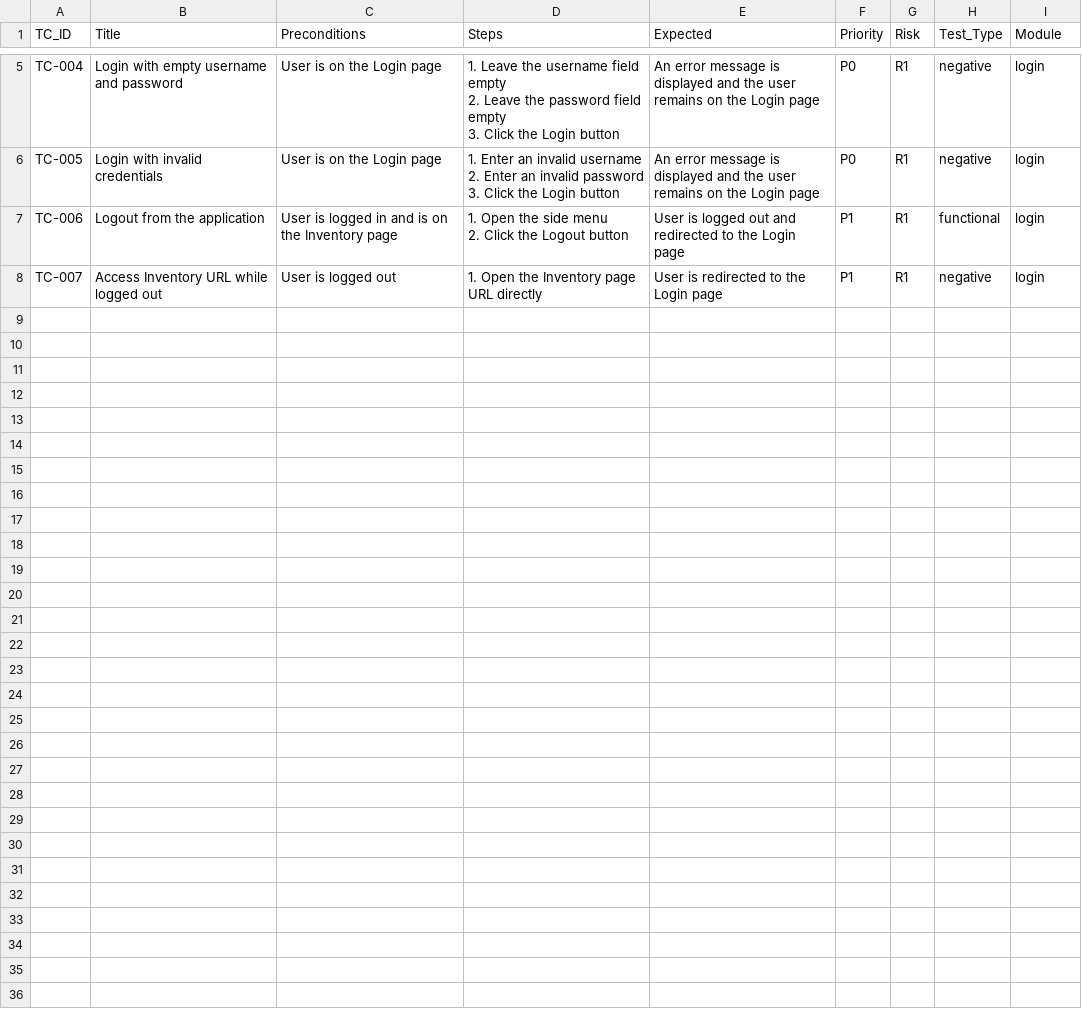
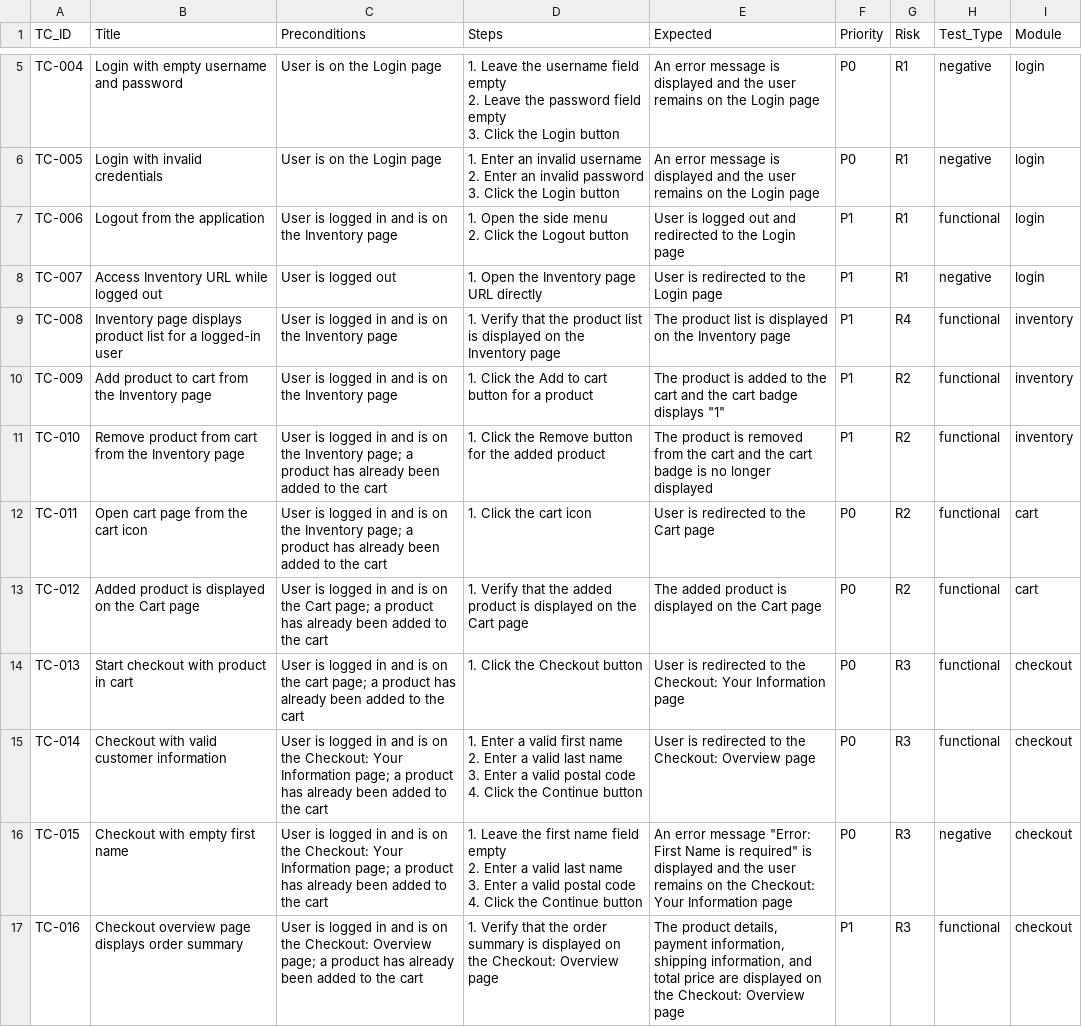
Before and after one commit to miroslavculicQA/saucedemo-qa-portfolio, a CSV file: testcases/test-cases.csv, drawn as a sheet; only a part is shown, gaps mark what is left out; ↵ is a line break in a cell; the diff covers the shown part only; the diff names each change by its address in the sheet, - before the commit and + after, or states it on an @@ line.

```diff
--- a/testcases/test-cases.csv
+++ b/testcases/test-cases.csv
+row 9: TC-008 | Inventory page displays product list for a logged-in user | User is logged in and is on the Inventory page | 1. Verify that the product list is displayed on the Inventory page | The product list is displayed on the Inventory page | P1 | R4 | functional | inventory
+row 10: TC-009 | Add product to cart from the Inventory page | User is logged in and is on the Inventory page | 1. Click the Add to cart button for a product | The product is added to the cart and the cart badge displays "1" | P1 | R2 | functional | inventory
+row 11: TC-010 | Remove product from cart from the Inventory page | User is logged in and is on the Inventory page; a product has already been added to the cart | 1. Click the Remove button for the added product | The product is removed from the cart and the cart badge is no longer displayed | P1 | R2 | functional | inventory
+row 12: TC-011 | Open cart page from the cart icon | User is logged in and is on the Inventory page; a product has already been added to the cart | 1. Click the cart icon | User is redirected to the Cart page | P0 | R2 | functional | cart
+row 13: TC-012 | Added product is displayed on the Cart page | User is logged in and is on the Cart page; a product has already been added to the cart | 1. Verify that the added product is displayed on the Cart page | The added product is displayed on the Cart page | P0 | R2 | functional | cart
+row 14: TC-013 | Start checkout with product in cart | User is logged in and is on the cart page; a product has already been added to the cart | 1. Click the Checkout button | User is redirected to the Checkout: Your Information page | P0 | R3 | functional | checkout
+row 15: TC-014 | Checkout with valid customer information | User is logged in and is on the Checkout: Your Information page; a product has already been added to the cart | 1. Enter a valid first name ↵ 2. Enter a valid last name ↵ 3. Enter a valid postal code ↵ 4. Click the Continue button | User is redirected to the Checkout: Overview page | P0 | R3 | functional | checkout
+row 16: TC-015 | Checkout with empty first name | User is logged in and is on the Checkout: Your Information page; a product has already been added to the cart | 1. Leave the first name field empty ↵ 2. Enter a valid last name ↵ 3. Enter a valid postal code ↵ 4. Click the Continue button | An error message "Error: First Name is required" is displayed and the user remains on the Checkout: Your Information page | P0 | R3 | negative | checkout
+row 17: TC-016 | Checkout overview page displays order summary | User is logged in and is on the Checkout: Overview page; a product has already been added to the cart | 1. Verify that the order summary is displayed on the Checkout: Overview page | The product details, payment information, shipping information, and total price are displayed on the Checkout: Overview page | P1 | R3 | functional | checkout
```
Also changed, not shown: 8 added rows and 1 edited cell elsewhere in this file.
